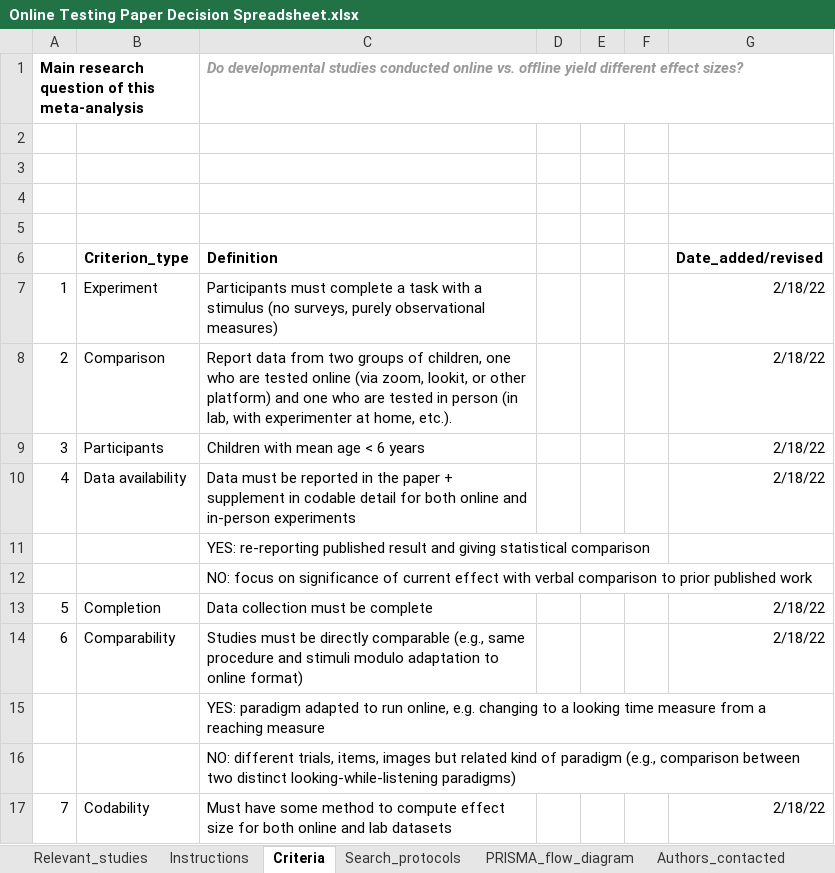
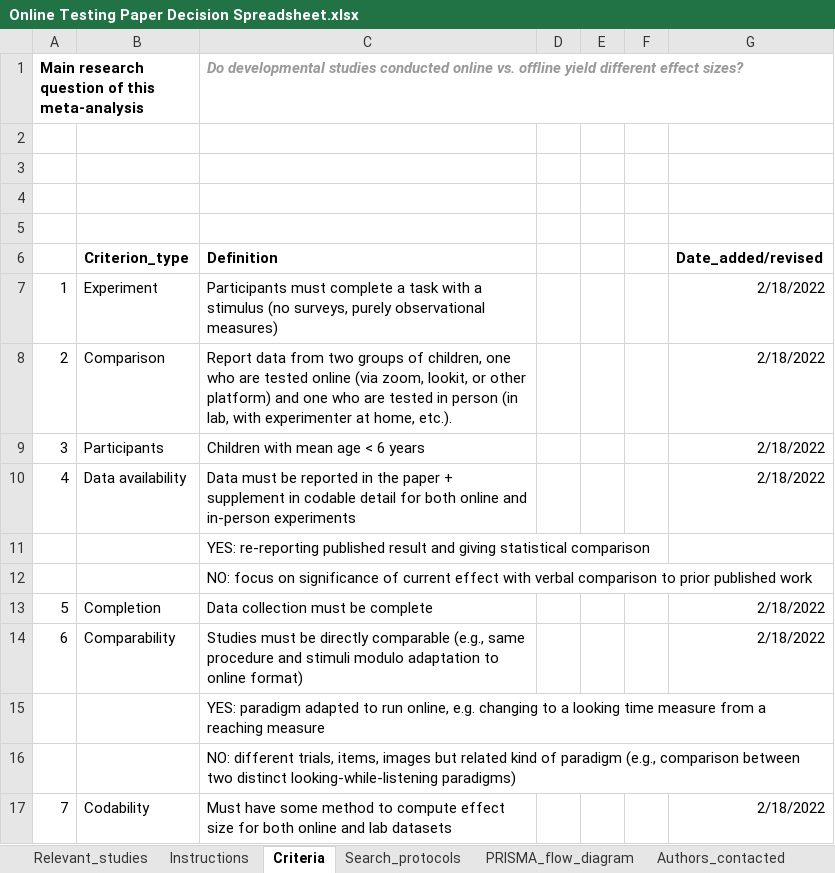
Before and after one commit to AaronChuey/online_devo_metaanalysis, an Excel workbook: Online Testing Paper Decision Spreadsheet.xlsx, sheet Criteria, drawn as a sheet; values as stored, in another font and other column widths than the file's, no borders; charts and pictures not drawn; the diff names each change by its address in the sheet, - before the commit and + after, or states it on an @@ line.

```diff
--- a/Online Testing Paper Decision Spreadsheet.xlsx (sheet Criteria)
+++ b/Online Testing Paper Decision Spreadsheet.xlsx (sheet Criteria)
-G7:G10 (Date_added/revised): 2/18/22
+G7:G10 (Date_added/revised): 2/18/2022
-G13:G14 (Date_added/revised): 2/18/22
+G13:G14 (Date_added/revised): 2/18/2022
-G17 (Date_added/revised): 2/18/22
+G17 (Date_added/revised): 2/18/2022
```
Also changed, not shown: sheet Relevant_studies, charts or pictures.
